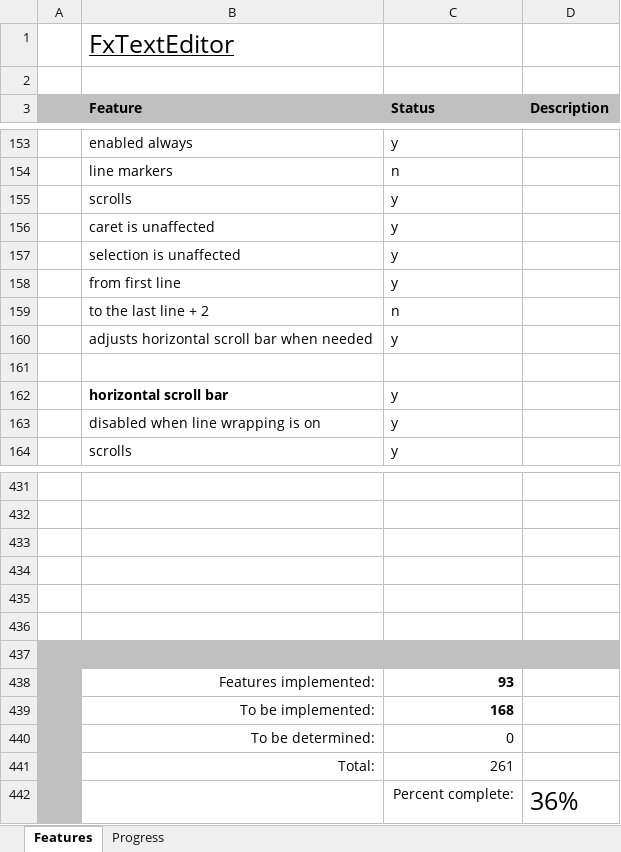
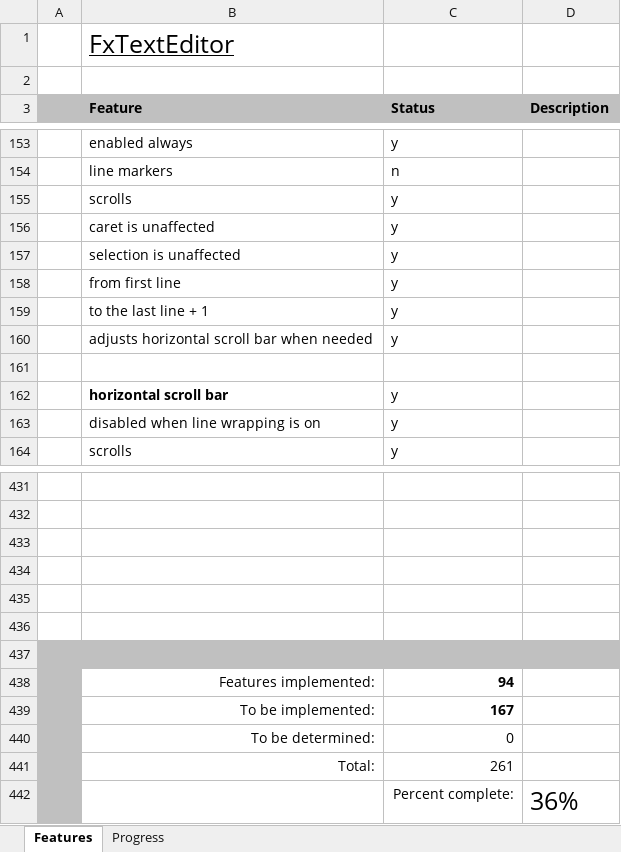
Before and after one commit to andy-goryachev/FxTextEditor, an Excel workbook: FxTextEditor Features.xlsx, sheet Features, drawn as a sheet; only a part is shown, gaps mark what is left out; values as stored, in another font and other column widths than the file's, no borders; conditional formats not drawn; removed rows and columns are numbered as before the commit, all else as after; the diff names each change by its address in the sheet, - before the commit and + after, or states it on an @@ line.

```diff
--- a/FxTextEditor Features.xlsx (sheet Features)
+++ b/FxTextEditor Features.xlsx (sheet Features)
-row 159:  | to the last line + 2 | n
+row 159:  | to the last line + 1 | y
-C438 (Status): 93
+C438 (Status): 94
-C439 (Status): 168
+C439 (Status): 167
```
Also changed, not shown: sheet Progress, charts or pictures, 2 other files.
